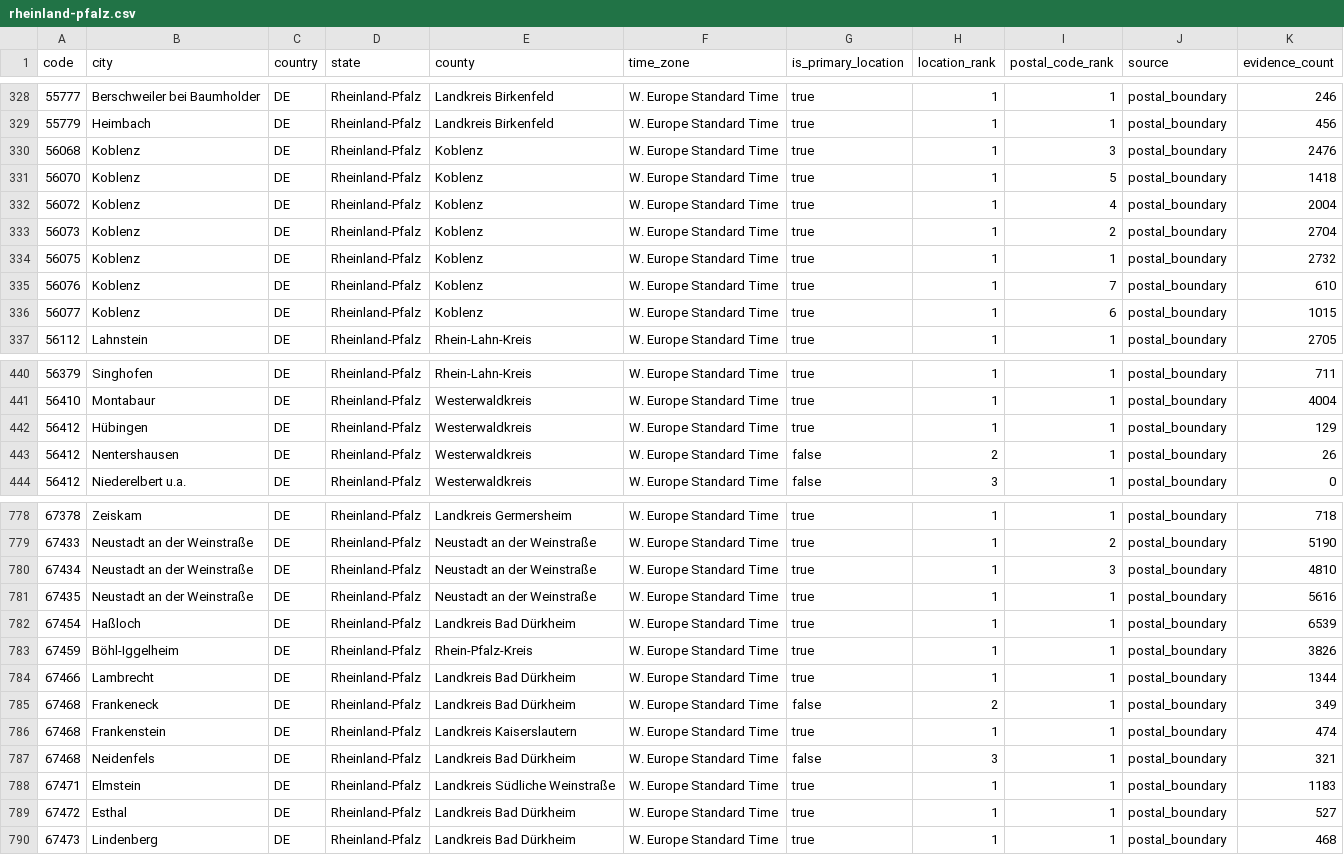
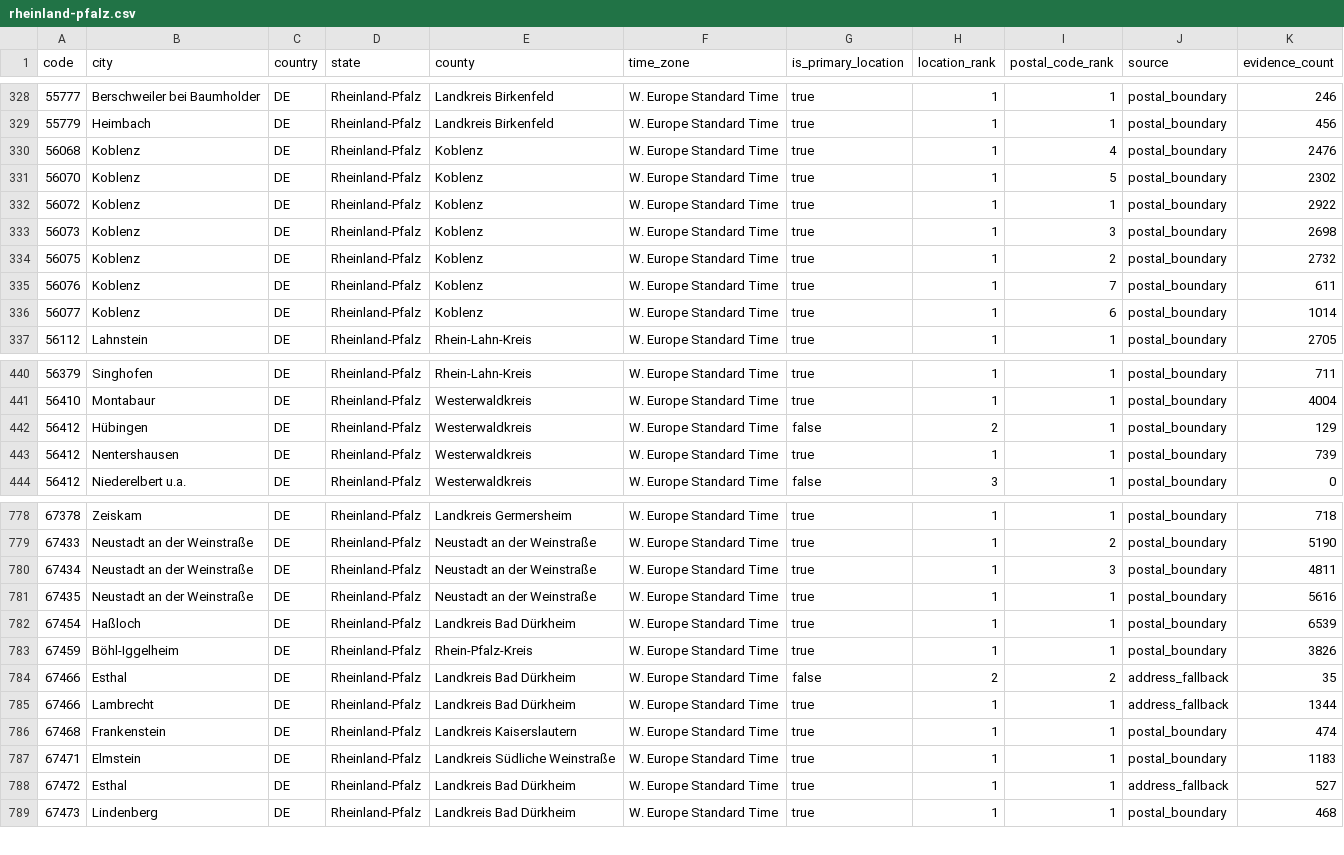
Before and after one commit to Schoenfeld-Solutions/open-postal-codes, a CSV file: data/regional/v1/de/post_code/rheinland-pfalz.csv, drawn as a sheet; only a part is shown, gaps mark what is left out; the diff covers the shown part only.

```diff
--- a/data/regional/v1/de/post_code/rheinland-pfalz.csv
+++ b/data/regional/v1/de/post_code/rheinland-pfalz.csv
@@ -329,9 +329,9 @@ code,city,country,state,county,time_zone,is_primary_location,location_rank,posta
 55779,Heimbach,DE,Rheinland-Pfalz,Landkreis Birkenfeld,W. Europe Standard Time,true,1,1,postal_boundary,456
-56068,Koblenz,DE,Rheinland-Pfalz,Koblenz,W. Europe Standard Time,true,1,3,postal_boundary,2476
-56070,Koblenz,DE,Rheinland-Pfalz,Koblenz,W. Europe Standard Time,true,1,5,postal_boundary,1418
-56072,Koblenz,DE,Rheinland-Pfalz,Koblenz,W. Europe Standard Time,true,1,4,postal_boundary,2004
-56073,Koblenz,DE,Rheinland-Pfalz,Koblenz,W. Europe Standard Time,true,1,2,postal_boundary,2704
-56075,Koblenz,DE,Rheinland-Pfalz,Koblenz,W. Europe Standard Time,true,1,1,postal_boundary,2732
-56076,Koblenz,DE,Rheinland-Pfalz,Koblenz,W. Europe Standard Time,true,1,7,postal_boundary,610
-56077,Koblenz,DE,Rheinland-Pfalz,Koblenz,W. Europe Standard Time,true,1,6,postal_boundary,1015
+56068,Koblenz,DE,Rheinland-Pfalz,Koblenz,W. Europe Standard Time,true,1,4,postal_boundary,2476
+56070,Koblenz,DE,Rheinland-Pfalz,Koblenz,W. Europe Standard Time,true,1,5,postal_boundary,2302
+56072,Koblenz,DE,Rheinland-Pfalz,Koblenz,W. Europe Standard Time,true,1,1,postal_boundary,2922
+56073,Koblenz,DE,Rheinland-Pfalz,Koblenz,W. Europe Standard Time,true,1,3,postal_boundary,2698
+56075,Koblenz,DE,Rheinland-Pfalz,Koblenz,W. Europe Standard Time,true,1,2,postal_boundary,2732
+56076,Koblenz,DE,Rheinland-Pfalz,Koblenz,W. Europe Standard Time,true,1,7,postal_boundary,611
+56077,Koblenz,DE,Rheinland-Pfalz,Koblenz,W. Europe Standard Time,true,1,6,postal_boundary,1014
 56112,Lahnstein,DE,Rheinland-Pfalz,Rhein-Lahn-Kreis,W. Europe Standard Time,true,1,1,postal_boundary,2705
@@ -441,4 +441,4 @@ code,city,country,state,county,time_zone,is_primary_location,location_rank,posta
 56410,Montabaur,DE,Rheinland-Pfalz,Westerwaldkreis,W. Europe Standard Time,true,1,1,postal_boundary,4004
-56412,Hübingen,DE,Rheinland-Pfalz,Westerwaldkreis,W. Europe Standard Time,true,1,1,postal_boundary,129
-56412,Nentershausen,DE,Rheinland-Pfalz,Westerwaldkreis,W. Europe Standard Time,false,2,1,postal_boundary,26
+56412,Hübingen,DE,Rheinland-Pfalz,Westerwaldkreis,W. Europe Standard Time,false,2,1,postal_boundary,129
+56412,Nentershausen,DE,Rheinland-Pfalz,Westerwaldkreis,W. Europe Standard Time,true,1,1,postal_boundary,739
 56412,Niederelbert u.a.,DE,Rheinland-Pfalz,Westerwaldkreis,W. Europe Standard Time,false,3,1,postal_boundary,0
@@ -779,3 +779,3 @@ code,city,country,state,county,time_zone,is_primary_location,location_rank,posta
 67433,Neustadt an der Weinstraße,DE,Rheinland-Pfalz,Neustadt an der Weinstraße,W. Europe Standard Time,true,1,2,postal_boundary,5190
-67434,Neustadt an der Weinstraße,DE,Rheinland-Pfalz,Neustadt an der Weinstraße,W. Europe Standard Time,true,1,3,postal_boundary,4810
+67434,Neustadt an der Weinstraße,DE,Rheinland-Pfalz,Neustadt an der Weinstraße,W. Europe Standard Time,true,1,3,postal_boundary,4811
 67435,Neustadt an der Weinstraße,DE,Rheinland-Pfalz,Neustadt an der Weinstraße,W. Europe Standard Time,true,1,1,postal_boundary,5616
@@ -783,8 +783,7 @@ code,city,country,state,county,time_zone,is_primary_location,location_rank,posta
 67459,Böhl-Iggelheim,DE,Rheinland-Pfalz,Rhein-Pfalz-Kreis,W. Europe Standard Time,true,1,1,postal_boundary,3826
-67466,Lambrecht,DE,Rheinland-Pfalz,Landkreis Bad Dürkheim,W. Europe Standard Time,true,1,1,postal_boundary,1344
-67468,Frankeneck,DE,Rheinland-Pfalz,Landkreis Bad Dürkheim,W. Europe Standard Time,false,2,1,postal_boundary,349
+67466,Esthal,DE,Rheinland-Pfalz,Landkreis Bad Dürkheim,W. Europe Standard Time,false,2,2,address_fallback,35
+67466,Lambrecht,DE,Rheinland-Pfalz,Landkreis Bad Dürkheim,W. Europe Standard Time,true,1,1,address_fallback,1344
 67468,Frankenstein,DE,Rheinland-Pfalz,Landkreis Kaiserslautern,W. Europe Standard Time,true,1,1,postal_boundary,474
-67468,Neidenfels,DE,Rheinland-Pfalz,Landkreis Bad Dürkheim,W. Europe Standard Time,false,3,1,postal_boundary,321
 67471,Elmstein,DE,Rheinland-Pfalz,Landkreis Südliche Weinstraße,W. Europe Standard Time,true,1,1,postal_boundary,1183
-67472,Esthal,DE,Rheinland-Pfalz,Landkreis Bad Dürkheim,W. Europe Standard Time,true,1,1,postal_boundary,527
+67472,Esthal,DE,Rheinland-Pfalz,Landkreis Bad Dürkheim,W. Europe Standard Time,true,1,1,address_fallback,527
 67473,Lindenberg,DE,Rheinland-Pfalz,Landkreis Bad Dürkheim,W. Europe Standard Time,true,1,1,postal_boundary,468
```
Also changed, not shown: 70 edited cells elsewhere in this file, data/public/v1/ch/post_code.csv, data/public/v1/de/post_code.csv, 21 other files.
